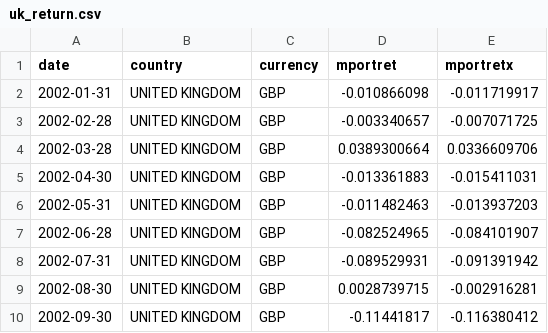
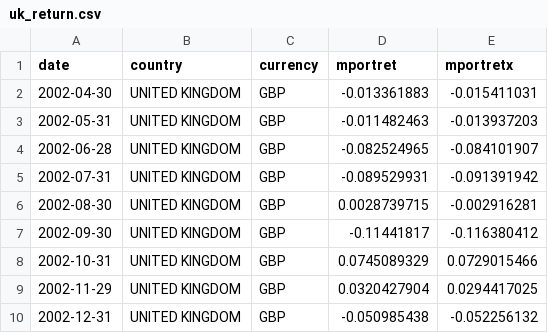
Before and after one commit to matthias-wyss/Investments-project, a CSV file: data/monthly_returns/uk_return.csv, drawn as a sheet; only a part is shown; the shorter side is filled out with more unchanged rows.

```diff
--- a/data/monthly_returns/uk_return.csv
+++ b/data/monthly_returns/uk_return.csv
@@ -1,5 +1,2 @@
 date,country,currency,mportret,mportretx
-2002-01-31,UNITED KINGDOM,GBP,-0.010866098,-0.011719917
-2002-02-28,UNITED KINGDOM,GBP,-0.003340657,-0.007071725
-2002-03-28,UNITED KINGDOM,GBP,0.0389300664,0.0336609706
 2002-04-30,UNITED KINGDOM,GBP,-0.013361883,-0.015411031
```
Also changed, not shown: data/monthly_returns/australia_return.csv, data/monthly_returns/france_return.csv, 35 other files.
